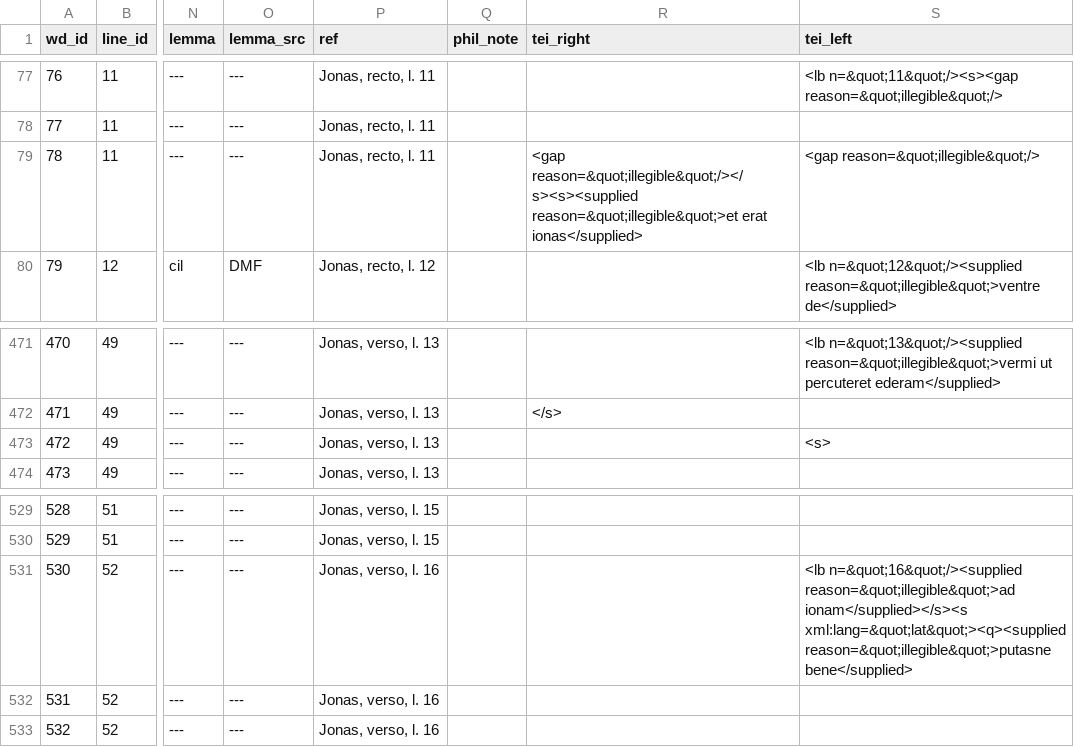
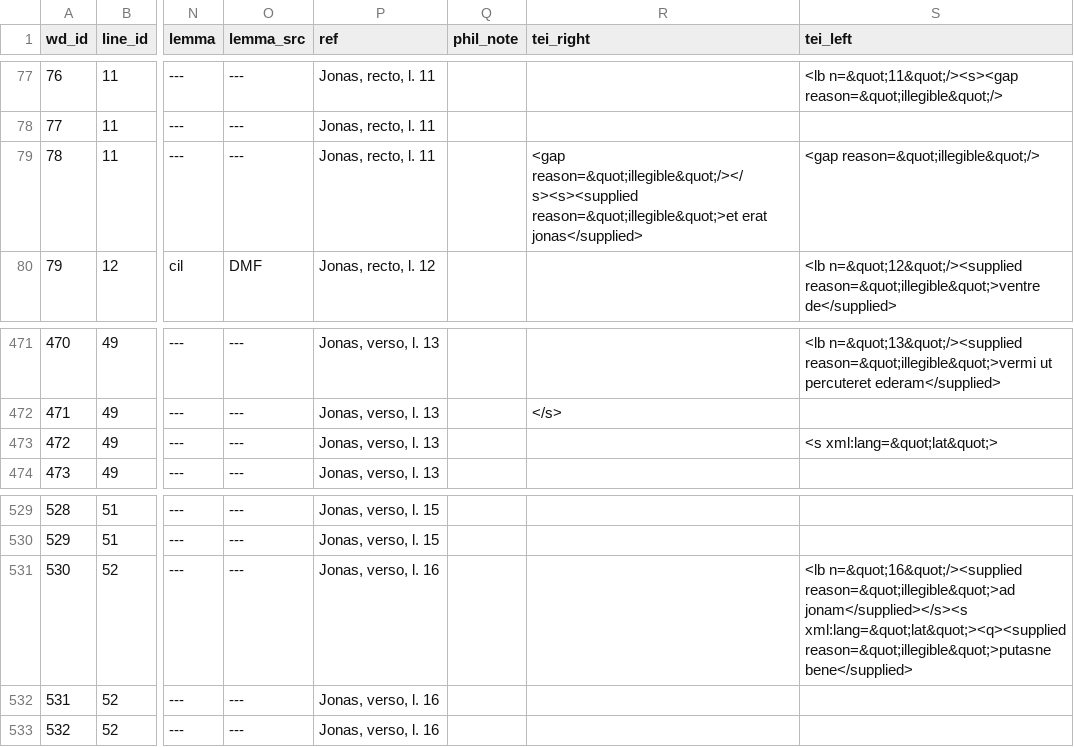
Before and after one commit to rainsfordtm/ogr, a CSV file: src/csv/textcsv/Jonas_text.csv, drawn as a sheet; only a part is shown, gaps mark what is left out; the diff names each change by its address in the sheet, - before the commit and + after, or states it on an @@ line.

```diff
--- a/src/csv/textcsv/Jonas_text.csv
+++ b/src/csv/textcsv/Jonas_text.csv
-R79 (tei_right): …reason=&quot;illegible&quot;>et erat ionas</supplied>
+R79 (tei_right): …reason=&quot;illegible&quot;>et erat jonas</supplied>
-S473 (tei_left): <s>
+S473 (tei_left): <s xml:lang=&quot;lat&quot;>
-S531 (tei_left): …n=&quot;16&quot;/><supplied reason=&quot;illegible&quot;>ad ionam</supplied></s><s xml:lang=&quot;lat&quot;><q><supplied reason=&quot;illegible&quot;>putasne…
+S531 (tei_left): …n=&quot;16&quot;/><supplied reason=&quot;illegible&quot;>ad jonam</supplied></s><s xml:lang=&quot;lat&quot;><q><supplied reason=&quot;illegible&quot;>putasne…
```
Also changed, not shown: src/csv/textcsv/Passion_text.csv, src/csv/textcsv/Serments_text.csv, 4 other files.
